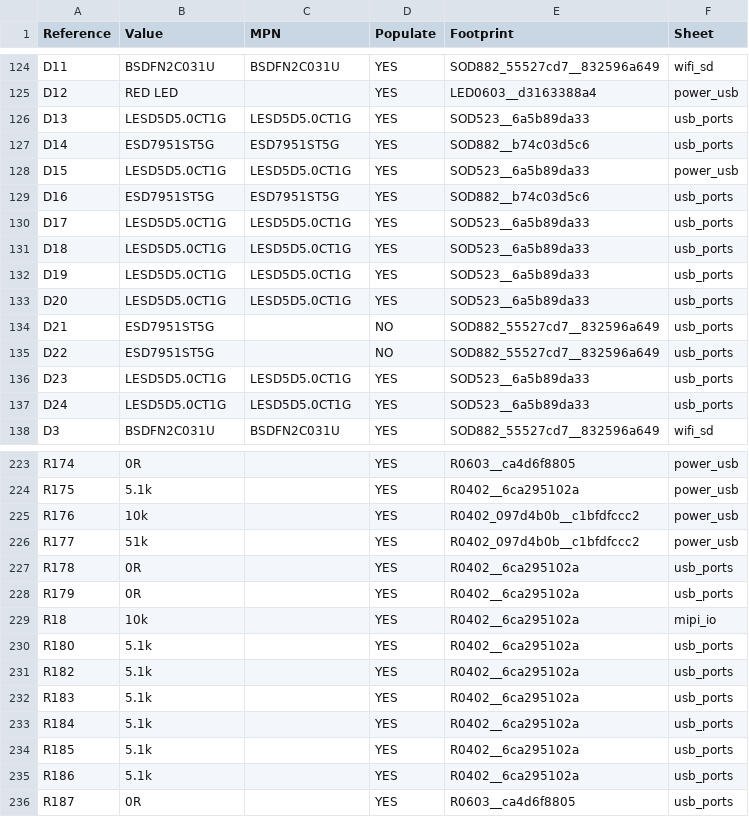
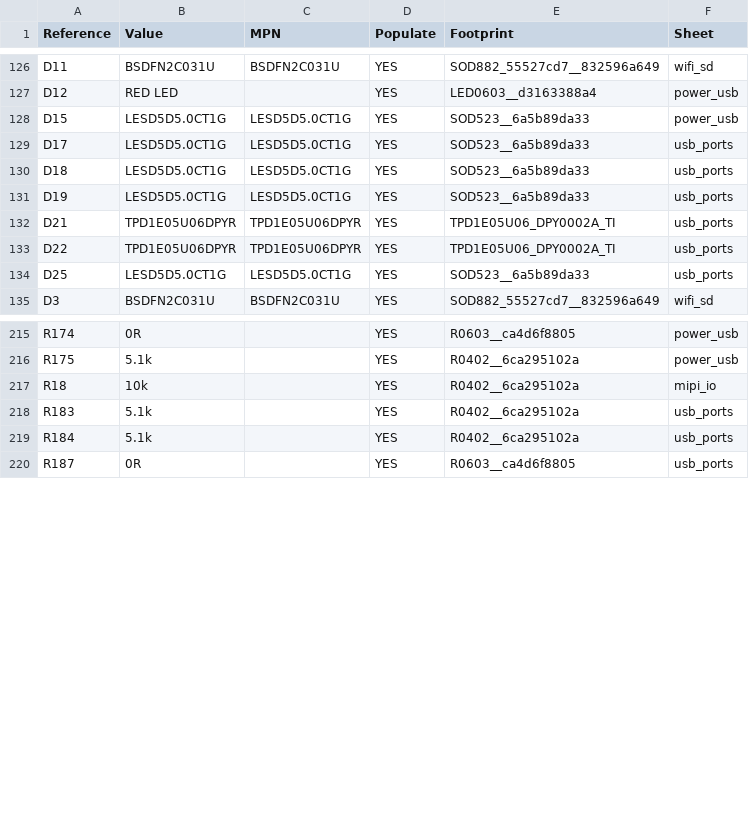
Before and after one commit to sundaydayhao/odb2-car-display, a CSV file: hardware/display-singleboard/assembly.csv, drawn as a sheet; only a part is shown, gaps mark what is left out; the diff covers the shown part only.

Commit message:
Complete JD9165 MIPI display board adaptation
Finish the A6 screen and touch pin map, connector placement, routing and portable libraries. Preserve the single HS host, independent USB debug port and large side switch, and fit matching low-capacitance HS ESD protection.

Native ERC, DRC and unconnected counts are zero; all 1161 numbered pads agree. Record MIPI geometry, reference ground, enclosure and model checks, with module electrical and mechanical qualification still pending.

```diff
--- a/hardware/display-singleboard/assembly.csv
+++ b/hardware/display-singleboard/assembly.csv
@@ -125,6 +127,3 @@ D11,BSDFN2C031U,BSDFN2C031U,YES,SOD882_55527cd7__832596a649,wifi_sd
 D12,RED LED,,YES,LED0603__d3163388a4,power_usb
-D13,LESD5D5.0CT1G,LESD5D5.0CT1G,YES,SOD523__6a5b89da33,usb_ports
-D14,ESD7951ST5G,ESD7951ST5G,YES,SOD882__b74c03d5c6,usb_ports
 D15,LESD5D5.0CT1G,LESD5D5.0CT1G,YES,SOD523__6a5b89da33,power_usb
-D16,ESD7951ST5G,ESD7951ST5G,YES,SOD882__b74c03d5c6,usb_ports
 D17,LESD5D5.0CT1G,LESD5D5.0CT1G,YES,SOD523__6a5b89da33,usb_ports
@@ -132,7 +131,5 @@ D18,LESD5D5.0CT1G,LESD5D5.0CT1G,YES,SOD523__6a5b89da33,usb_ports
 D19,LESD5D5.0CT1G,LESD5D5.0CT1G,YES,SOD523__6a5b89da33,usb_ports
-D20,LESD5D5.0CT1G,LESD5D5.0CT1G,YES,SOD523__6a5b89da33,usb_ports
-D21,ESD7951ST5G,,NO,SOD882_55527cd7__832596a649,usb_ports
-D22,ESD7951ST5G,,NO,SOD882_55527cd7__832596a649,usb_ports
-D23,LESD5D5.0CT1G,LESD5D5.0CT1G,YES,SOD523__6a5b89da33,usb_ports
-D24,LESD5D5.0CT1G,LESD5D5.0CT1G,YES,SOD523__6a5b89da33,usb_ports
+D21,TPD1E05U06DPYR,TPD1E05U06DPYR,YES,TPD1E05U06_DPY0002A_TI,usb_ports
+D22,TPD1E05U06DPYR,TPD1E05U06DPYR,YES,TPD1E05U06_DPY0002A_TI,usb_ports
+D25,LESD5D5.0CT1G,LESD5D5.0CT1G,YES,SOD523__6a5b89da33,usb_ports
 D3,BSDFN2C031U,BSDFN2C031U,YES,SOD882_55527cd7__832596a649,wifi_sd
@@ -224,13 +216,5 @@ R174,0R,,YES,R0603__ca4d6f8805,power_usb
 R175,5.1k,,YES,R0402__6ca295102a,power_usb
-R176,10k,,YES,R0402_097d4b0b__c1bfdfccc2,power_usb
-R177,51k,,YES,R0402_097d4b0b__c1bfdfccc2,power_usb
-R178,0R,,YES,R0402__6ca295102a,usb_ports
-R179,0R,,YES,R0402__6ca295102a,usb_ports
 R18,10k,,YES,R0402__6ca295102a,mipi_io
-R180,5.1k,,YES,R0402__6ca295102a,usb_ports
-R182,5.1k,,YES,R0402__6ca295102a,usb_ports
 R183,5.1k,,YES,R0402__6ca295102a,usb_ports
 R184,5.1k,,YES,R0402__6ca295102a,usb_ports
-R185,5.1k,,YES,R0402__6ca295102a,usb_ports
-R186,5.1k,,YES,R0402__6ca295102a,usb_ports
 R187,0R,,YES,R0603__ca4d6f8805,usb_ports
```
Also changed, not shown: 13 added rows, 8 removed rows and 5 edited cells elsewhere in this file, 44 other files.
